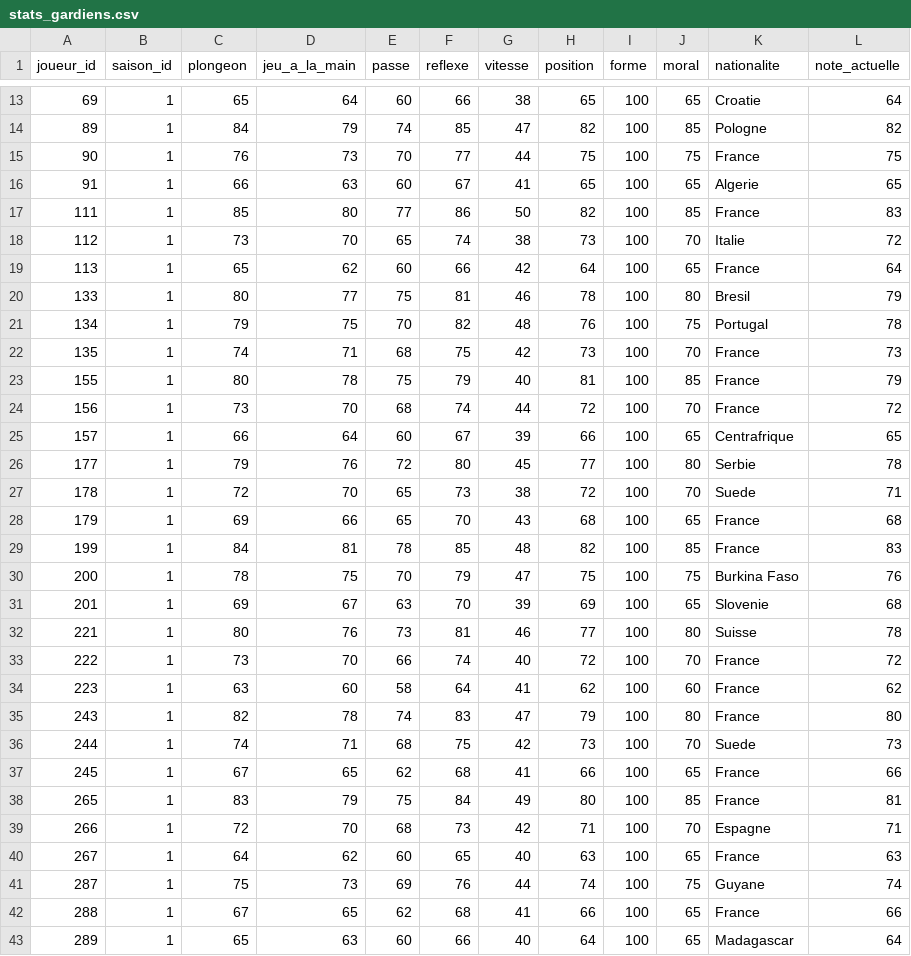
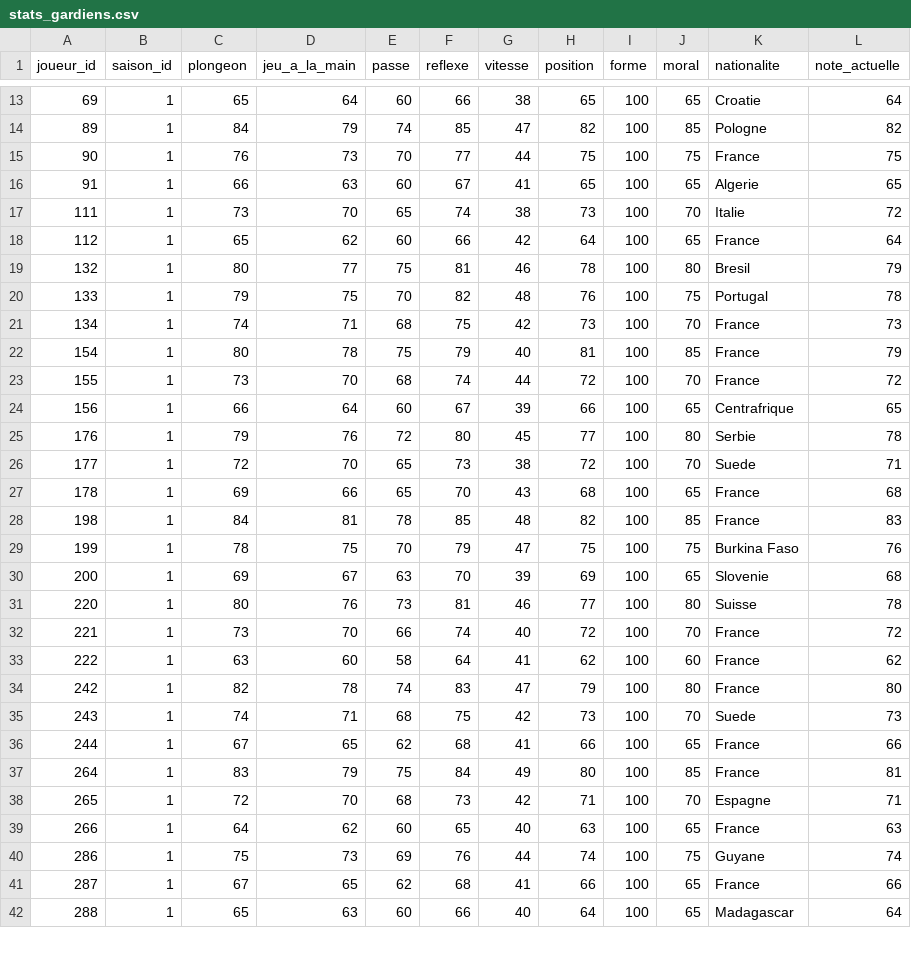
Before and after one commit to wassim-png/Rust-Football-League, a CSV file: db/data/stats_gardiens.csv, drawn as a sheet; only a part is shown, gaps mark what is left out; the diff covers the shown part only.

```diff
--- a/db/data/stats_gardiens.csv
+++ b/db/data/stats_gardiens.csv
@@ -16,28 +16,27 @@ joueur_id,saison_id,plongeon,jeu_a_la_main,passe,reflexe,vitesse,position,forme,
 91,1,66,63,60,67,41,65,100,65,Algerie,65
-111,1,85,80,77,86,50,82,100,85,France,83
-112,1,73,70,65,74,38,73,100,70,Italie,72
-113,1,65,62,60,66,42,64,100,65,France,64
-133,1,80,77,75,81,46,78,100,80,Bresil,79
-134,1,79,75,70,82,48,76,100,75,Portugal,78
-135,1,74,71,68,75,42,73,100,70,France,73
-155,1,80,78,75,79,40,81,100,85,France,79
-156,1,73,70,68,74,44,72,100,70,France,72
-157,1,66,64,60,67,39,66,100,65,Centrafrique,65
-177,1,79,76,72,80,45,77,100,80,Serbie,78
-178,1,72,70,65,73,38,72,100,70,Suede,71
-179,1,69,66,65,70,43,68,100,65,France,68
-199,1,84,81,78,85,48,82,100,85,France,83
-200,1,78,75,70,79,47,75,100,75,Burkina Faso,76
-201,1,69,67,63,70,39,69,100,65,Slovenie,68
-221,1,80,76,73,81,46,77,100,80,Suisse,78
-222,1,73,70,66,74,40,72,100,70,France,72
-223,1,63,60,58,64,41,62,100,60,France,62
-243,1,82,78,74,83,47,79,100,80,France,80
-244,1,74,71,68,75,42,73,100,70,Suede,73
-245,1,67,65,62,68,41,66,100,65,France,66
-265,1,83,79,75,84,49,80,100,85,France,81
-266,1,72,70,68,73,42,71,100,70,Espagne,71
-267,1,64,62,60,65,40,63,100,65,France,63
-287,1,75,73,69,76,44,74,100,75,Guyane,74
-288,1,67,65,62,68,41,66,100,65,France,66
-289,1,65,63,60,66,40,64,100,65,Madagascar,64
+111,1,73,70,65,74,38,73,100,70,Italie,72
+112,1,65,62,60,66,42,64,100,65,France,64
+132,1,80,77,75,81,46,78,100,80,Bresil,79
+133,1,79,75,70,82,48,76,100,75,Portugal,78
+134,1,74,71,68,75,42,73,100,70,France,73
+154,1,80,78,75,79,40,81,100,85,France,79
+155,1,73,70,68,74,44,72,100,70,France,72
+156,1,66,64,60,67,39,66,100,65,Centrafrique,65
+176,1,79,76,72,80,45,77,100,80,Serbie,78
+177,1,72,70,65,73,38,72,100,70,Suede,71
+178,1,69,66,65,70,43,68,100,65,France,68
+198,1,84,81,78,85,48,82,100,85,France,83
+199,1,78,75,70,79,47,75,100,75,Burkina Faso,76
+200,1,69,67,63,70,39,69,100,65,Slovenie,68
+220,1,80,76,73,81,46,77,100,80,Suisse,78
+221,1,73,70,66,74,40,72,100,70,France,72
+222,1,63,60,58,64,41,62,100,60,France,62
+242,1,82,78,74,83,47,79,100,80,France,80
+243,1,74,71,68,75,42,73,100,70,Suede,73
+244,1,67,65,62,68,41,66,100,65,France,66
+264,1,83,79,75,84,49,80,100,85,France,81
+265,1,72,70,68,73,42,71,100,70,Espagne,71
+266,1,64,62,60,65,40,63,100,65,France,63
+286,1,75,73,69,76,44,74,100,75,Guyane,74
+287,1,67,65,62,68,41,66,100,65,France,66
+288,1,65,63,60,66,40,64,100,65,Madagascar,64
```
Also changed, not shown: 3 added rows and 12 edited cells elsewhere in this file, db/data/joueurs.csv, db/data/joueurs_libres.csv, 15 other files.
